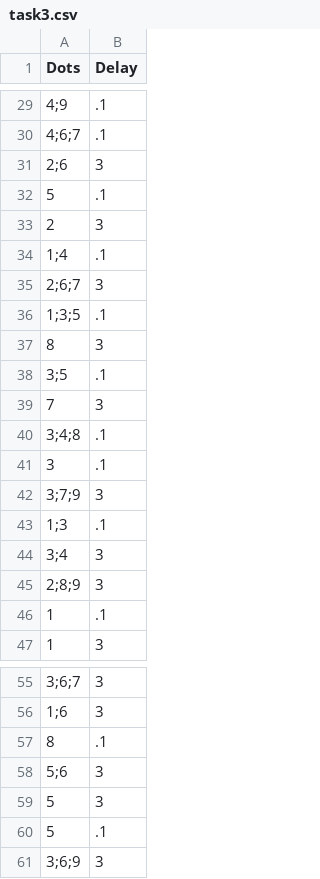
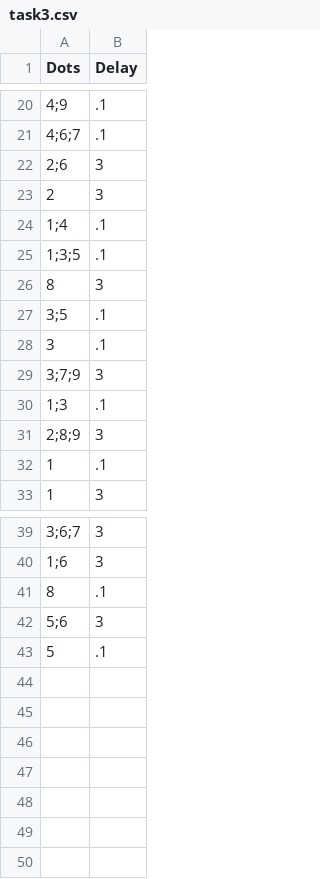
Before and after one commit to mantinori/YL, a CSV file: Assets/Resources/session_files/task3.csv, drawn as a sheet; only a part is shown, gaps mark what is left out; the diff covers the shown part only.

```diff
--- a/Assets/Resources/session_files/task3.csv
+++ b/Assets/Resources/session_files/task3.csv
@@ -31,6 +22,4 @@ Dots, Delay
 2;6 ,3
-5 ,.1
 2 ,3
 1;4 ,.1
-2;6;7 ,3
 1;3;5 ,.1
@@ -38,4 +27,2 @@ Dots, Delay
 3;5 ,.1
-7 ,3
-3;4;8 ,.1
 3 ,.1
@@ -43,3 +30,2 @@ Dots, Delay
 1;3 ,.1
-3;4 ,3
 2;8;9 ,3
@@ -58,4 +42,2 @@ Dots, Delay
 5;6 ,3
-5 ,3
 5 ,.1
-3;6;9 ,3
```
Also changed, not shown: 11 removed rows elsewhere in this file, Assets/Resources/session_files/task5.csv, 13 other files.
